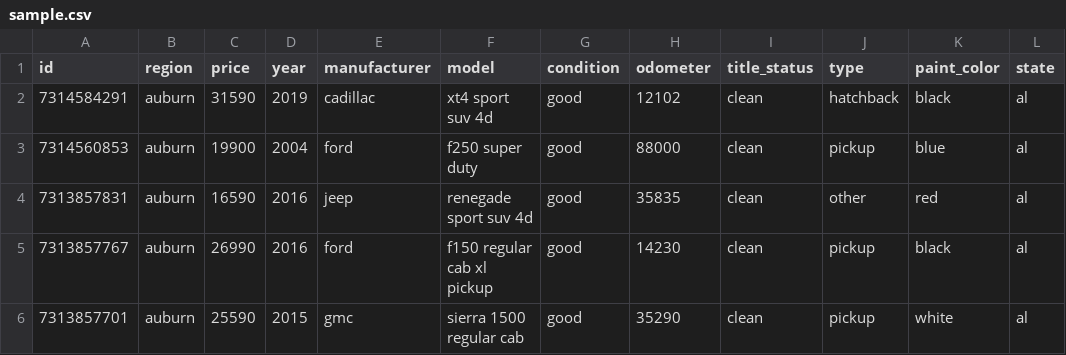
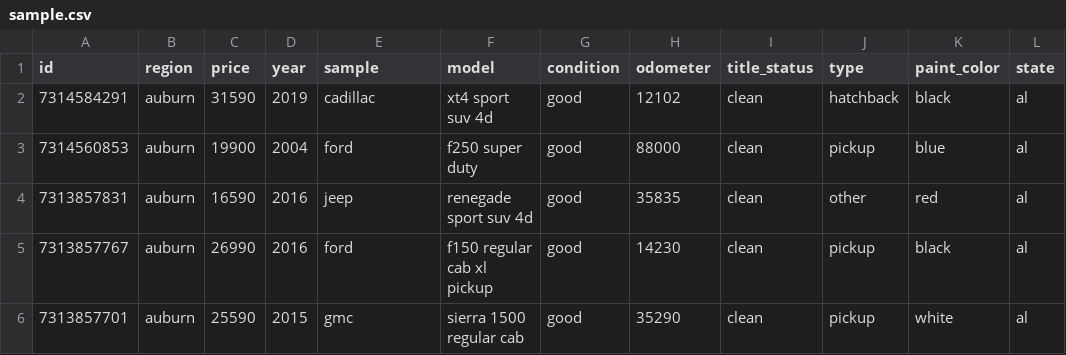
Before and after one commit to guptaraghav29/CS180Project, a CSV file: server/data/sample.csv, drawn as a sheet; only a part is shown; the diff names each change by its address in the sheet, - before the commit and + after, or states it on an @@ line.

Commit message:
Cleaned data, and fix small bugs

```diff
--- a/server/data/sample.csv
+++ b/server/data/sample.csv
-E1: manufacturer
+E1: sample
```
Also changed, not shown: 3 other files.
